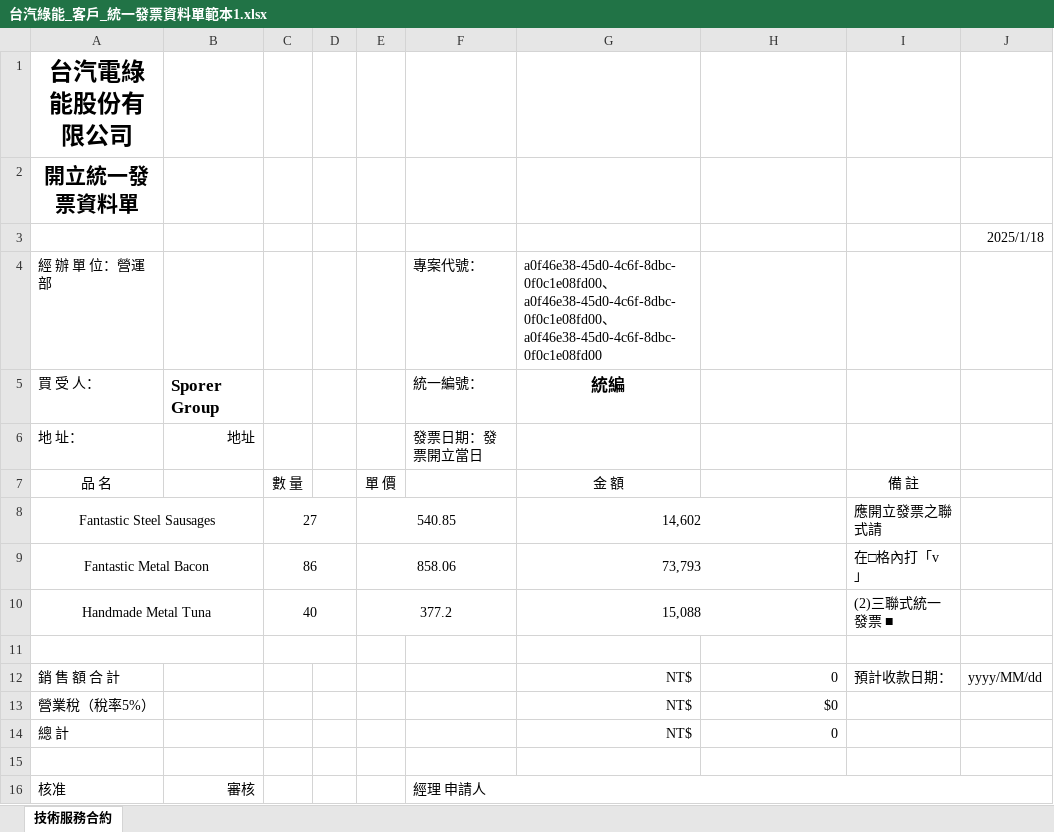
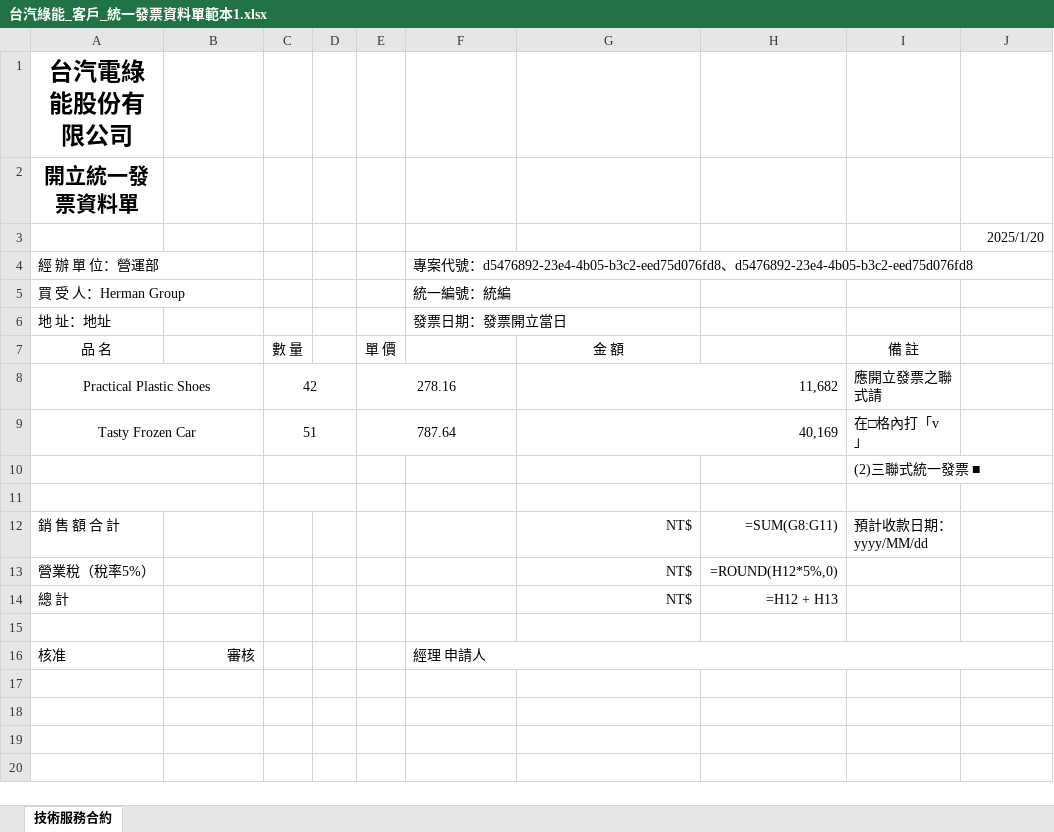
Before and after one commit to Tzutung-0730/ExcelTester, an Excel workbook: ExcelTester/bin/Debug/net8.0-windows/Templates/台汽綠能_客戶_統一發票資料單範本1.xlsx, sheet 技術服務合約, drawn as a sheet; values as stored, in another font and other column widths than the file's, no borders; formulas without a stored value are shown as written; charts and pictures not drawn; removed rows and columns are numbered as before the commit, all else as after; the diff names each change by its address in the sheet, - before the commit and + after, or states it on an @@ line.

```diff
--- a/ExcelTester/bin/Debug/net8.0-windows/Templates/台汽綠能_客戶_統一發票資料單範本1.xlsx (sheet 技術服務合約)
+++ b/ExcelTester/bin/Debug/net8.0-windows/Templates/台汽綠能_客戶_統一發票資料單範本1.xlsx (sheet 技術服務合約)
-J3: 2025/1/18
+J3: 2025/1/20
-F4: 專案代號：
+F4: 專案代號：d5476892-23e4-4b05-b3c2-eed75d076fd8、d5476892-23e4-4b05-b3c2-eed75d076fd8
-G4 (金 額): a0f46e38-45d0-4c6f-8dbc-0f0c1e08fd00、a0f46e38-45d0-4c6f-8dbc-0f0c1e08fd00、a0f46e38-45d0-4c6f-8dbc-0f0c1e08fd00
+G4 (金 額): (empty)
-row 5: 買 受 人： | Sporer Group |  |  |  | 統一編號： | 統編
-row 6: 地 址： | 地址 |  |  |  | 發票日期：發票開立當日
+row 5: 買 受 人：Herman Group |  |  |  |  | 統一編號：統編
+row 6: 地 址：地址 |  |  |  |  | 發票日期：發票開立當日
-row 8: Fantastic Steel Sausages |  | 27 |  | 540.85 |  | 14,602 |  | 應開立發票之聯式請
-row 9: Fantastic Metal Bacon |  | 86 |  | 858.06 |  | 73,793 |  | 在□格內打「v」
-row 10: Handmade Metal Tuna |  | 40 |  | 377.2 |  | 15,088 |  | (2)三聯式統一發票 ■
+row 8: Practical Plastic Shoes |  | 42 |  | 278.16 |  | 11,682 |  | 應開立發票之聯式請
+row 9: Tasty Frozen Car |  | 51 |  | 787.64 |  | 40,169 |  | 在□格內打「v」
+row 10:  |  |  |  |  |  |  |  | (2)三聯式統一發票 ■
-H12: 0
+H12: =SUM(G8:G11)
-I12 (備 註): 預計收款日期：
+I12 (備 註): 預計收款日期：yyyy/MM/dd
-J12: yyyy/MM/dd
+J12: (empty)
-H13: $0
+H13: =ROUND(H12*5%,0)
-H14: 0
+H14: =H12 + H13
```
Also changed, not shown: charts or pictures, ExcelTester/bin/Debug/net8.0-windows/Templates/台汽綠能_客戶_繳費通知範本1.xlsx, ExcelTester/bin/Debug/net8.0-windows/Templates/台汽綠能_電業公司_付款通知範本1.xlsx, 29 other files.
